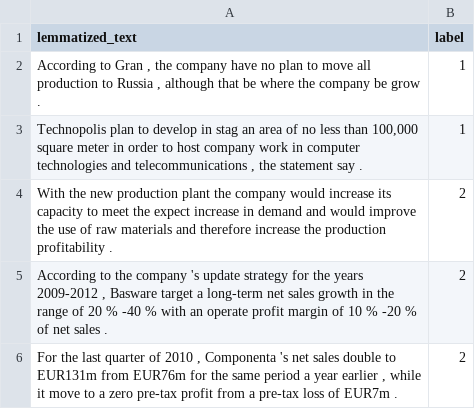
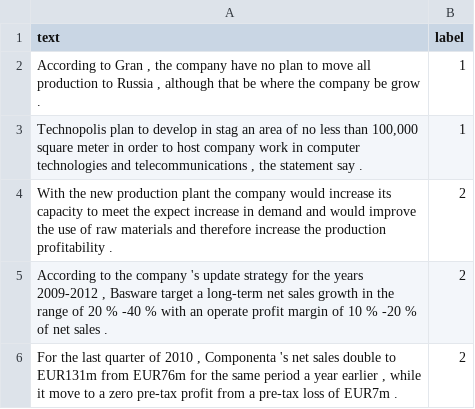
Before and after one commit to mardaren/LLM-w-EDC, a CSV file: data/raw/financial_phrasebank_lemmatized.csv, drawn as a sheet; only a part is shown.

```diff
--- a/data/raw/financial_phrasebank_lemmatized.csv
+++ b/data/raw/financial_phrasebank_lemmatized.csv
@@ -1,2 +1,2 @@
-lemmatized_text,label
+text,label
 "According to Gran , the company have no plan to move all production to Russia , although that be where the company be grow .",1
```
Also changed, not shown: 1 other file.
